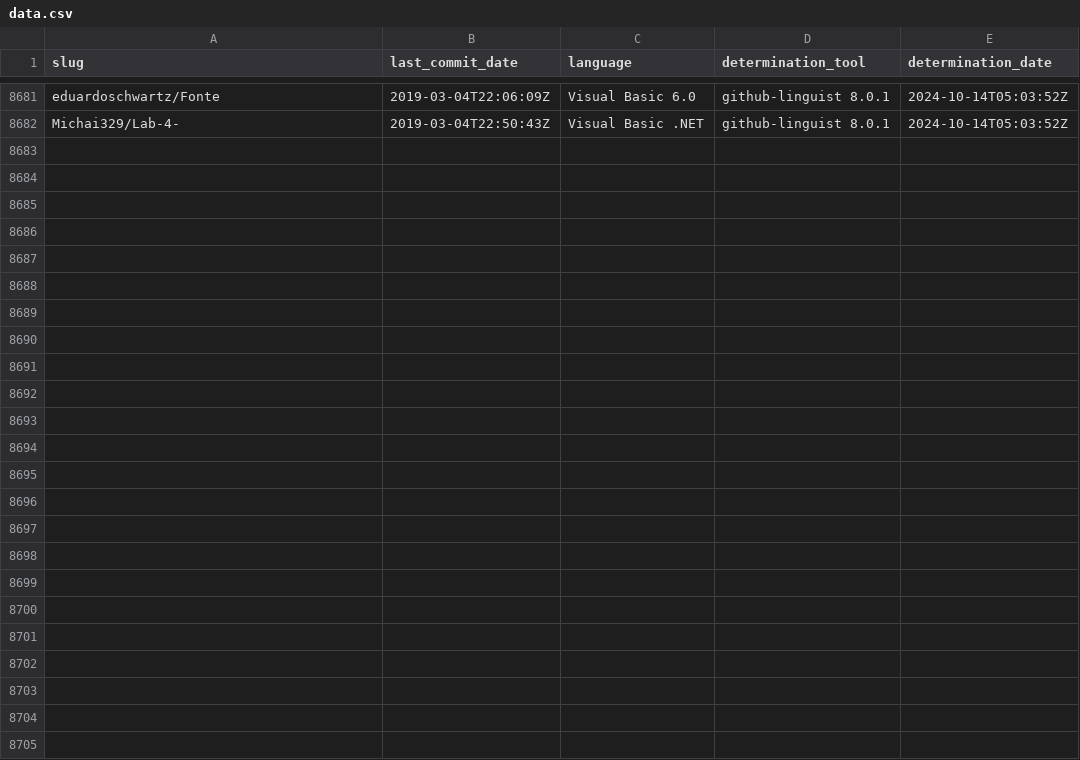
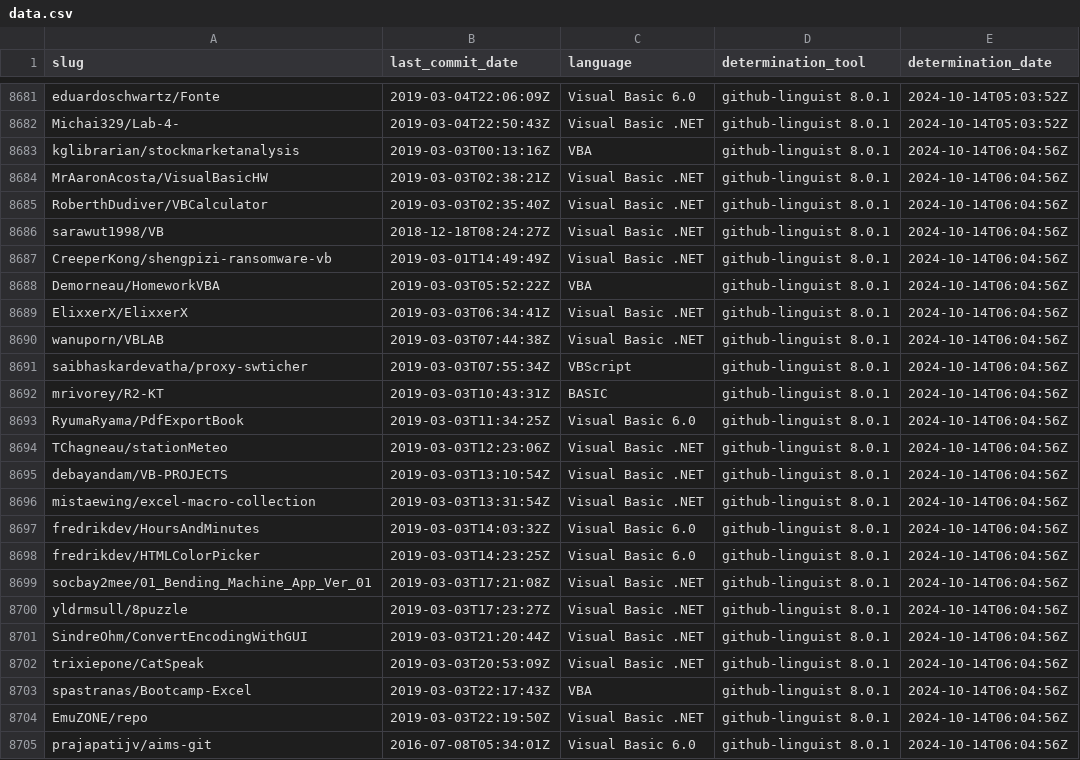
Before and after one commit to DecimalTurn/Visual-Basic-Data, a CSV file: data/data.csv, drawn as a sheet; only a part is shown, gaps mark what is left out.

```diff
--- a/data/data.csv
+++ b/data/data.csv
@@ -8682 +8682,24 @@ eduardoschwartz/Fonte,2019-03-04T22:06:09Z,Visual Basic 6.0,github-linguist 8.0.
 Michai329/Lab-4-,2019-03-04T22:50:43Z,Visual Basic .NET,github-linguist 8.0.1,2024-10-14T05:03:52Z
+kglibrarian/stockmarketanalysis,2019-03-03T00:13:16Z,VBA,github-linguist 8.0.1,2024-10-14T06:04:56Z
+MrAaronAcosta/VisualBasicHW,2019-03-03T02:38:21Z,Visual Basic .NET,github-linguist 8.0.1,2024-10-14T06:04:56Z
+RoberthDudiver/VBCalculator,2019-03-03T02:35:40Z,Visual Basic .NET,github-linguist 8.0.1,2024-10-14T06:04:56Z
+sarawut1998/VB,2018-12-18T08:24:27Z,Visual Basic .NET,github-linguist 8.0.1,2024-10-14T06:04:56Z
+CreeperKong/shengpizi-ransomware-vb,2019-03-01T14:49:49Z,Visual Basic .NET,github-linguist 8.0.1,2024-10-14T06:04:56Z
+Demorneau/HomeworkVBA,2019-03-03T05:52:22Z,VBA,github-linguist 8.0.1,2024-10-14T06:04:56Z
+ElixxerX/ElixxerX,2019-03-03T06:34:41Z,Visual Basic .NET,github-linguist 8.0.1,2024-10-14T06:04:56Z
+wanuporn/VBLAB,2019-03-03T07:44:38Z,Visual Basic .NET,github-linguist 8.0.1,2024-10-14T06:04:56Z
+saibhaskardevatha/proxy-swticher,2019-03-03T07:55:34Z,VBScript,github-linguist 8.0.1,2024-10-14T06:04:56Z
+mrivorey/R2-KT,2019-03-03T10:43:31Z,BASIC,github-linguist 8.0.1,2024-10-14T06:04:56Z
+RyumaRyama/PdfExportBook,2019-03-03T11:34:25Z,Visual Basic 6.0,github-linguist 8.0.1,2024-10-14T06:04:56Z
+TChagneau/stationMeteo,2019-03-03T12:23:06Z,Visual Basic .NET,github-linguist 8.0.1,2024-10-14T06:04:56Z
+debayandam/VB-PROJECTS,2019-03-03T13:10:54Z,Visual Basic .NET,github-linguist 8.0.1,2024-10-14T06:04:56Z
+mistaewing/excel-macro-collection,2019-03-03T13:31:54Z,Visual Basic .NET,github-linguist 8.0.1,2024-10-14T06:04:56Z
+fredrikdev/HoursAndMinutes,2019-03-03T14:03:32Z,Visual Basic 6.0,github-linguist 8.0.1,2024-10-14T06:04:56Z
+fredrikdev/HTMLColorPicker,2019-03-03T14:23:25Z,Visual Basic 6.0,github-linguist 8.0.1,2024-10-14T06:04:56Z
+socbay2mee/01_Bending_Machine_App_Ver_01,2019-03-03T17:21:08Z,Visual Basic .NET,github-linguist 8.0.1,2024-10-14T06:04:56Z
+yldrmsull/8puzzle,2019-03-03T17:23:27Z,Visual Basic .NET,github-linguist 8.0.1,2024-10-14T06:04:56Z
+SindreOhm/ConvertEncodingWithGUI,2019-03-03T21:20:44Z,Visual Basic .NET,github-linguist 8.0.1,2024-10-14T06:04:56Z
+trixiepone/CatSpeak,2019-03-03T20:53:09Z,Visual Basic .NET,github-linguist 8.0.1,2024-10-14T06:04:56Z
+spastranas/Bootcamp-Excel,2019-03-03T22:17:43Z,VBA,github-linguist 8.0.1,2024-10-14T06:04:56Z
+EmuZONE/repo,2019-03-03T22:19:50Z,Visual Basic .NET,github-linguist 8.0.1,2024-10-14T06:04:56Z
+prajapatijv/aims-git,2016-07-08T05:34:01Z,Visual Basic 6.0,github-linguist 8.0.1,2024-10-14T06:04:56Z
```
Also changed, not shown: 2 other files.
